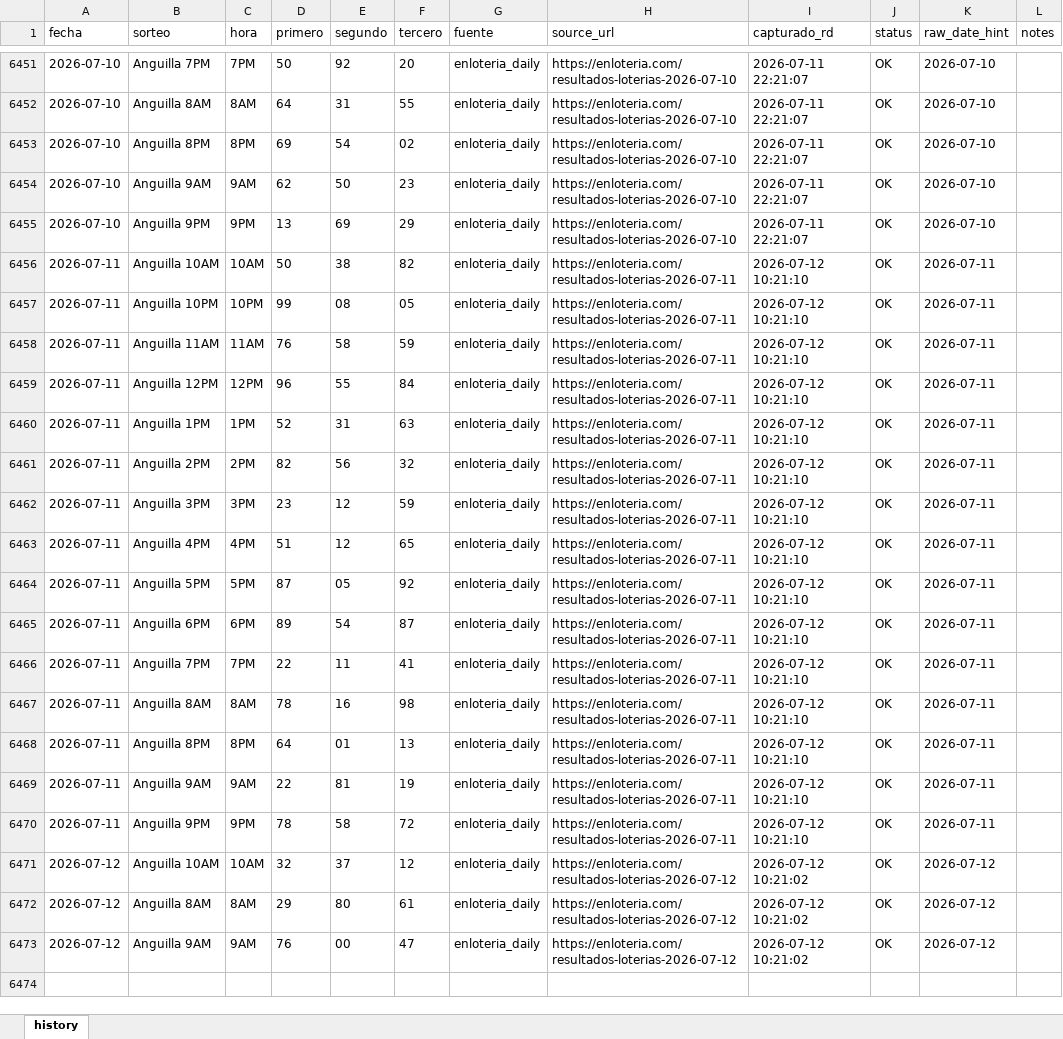
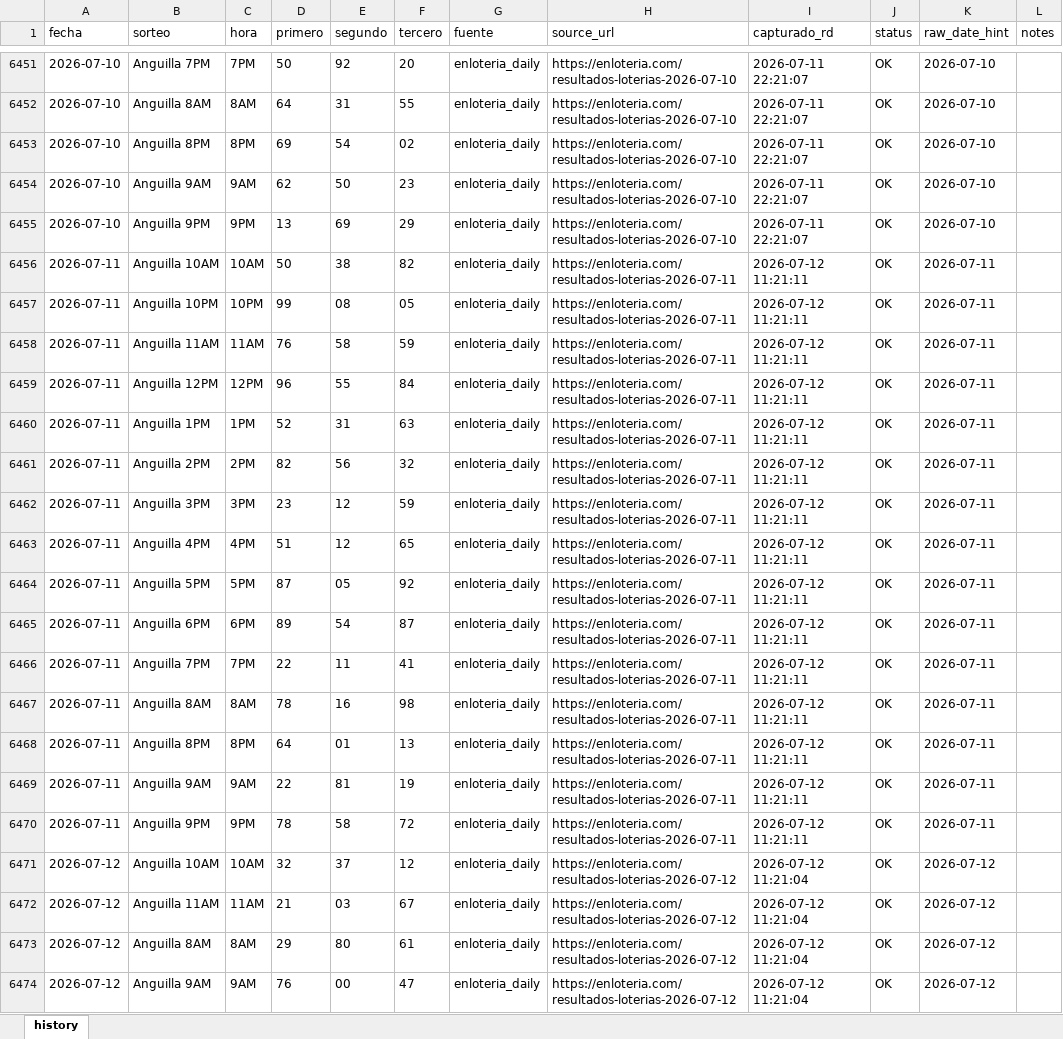
Before and after one commit to carbosota1/ANGUILA-HR, an Excel workbook: data/Anguilla history.xlsx, sheet history, drawn as a sheet; only a part is shown, gaps mark what is left out; values as stored, in another font and other column widths than the file's, no borders; addresses are those after the commit; the diff names each change by its address in the sheet, - before the commit and + after, or states it on an @@ line.

```diff
--- a/data/Anguilla history.xlsx (sheet history)
+++ b/data/Anguilla history.xlsx (sheet history)
-I6456:I6470 (capturado_rd): 2026-07-12 10:21:10
+I6456:I6470 (capturado_rd): 2026-07-12 11:21:11
-I6471 (capturado_rd): 2026-07-12 10:21:02
+I6471 (capturado_rd): 2026-07-12 11:21:04
+row 6472: 2026-07-12 | Anguilla 11AM | 11AM | 21 | 03 | 67 | enloteria_daily | https://enloteria.com/resultados-loterias-2026-07-12 | 2026-07-12 11:21:04 | OK | 2026-07-12
-I6473:I6474 (capturado_rd): 2026-07-12 10:21:02
+I6473:I6474 (capturado_rd): 2026-07-12 11:21:04
```
Also changed, not shown: 6 other files.
